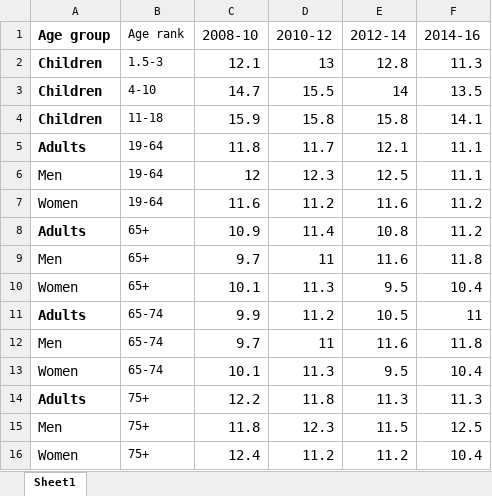
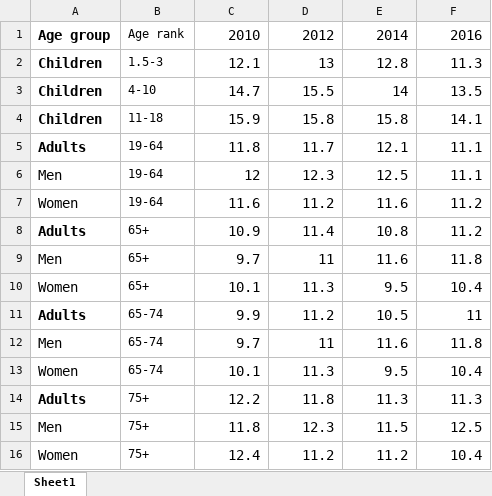
Before and after one commit to Prosumidor/MOM-Week-3, an Excel workbook: Data.xlsx, sheet Sheet1, drawn as a sheet; values as stored, in another font and other column widths than the file's, no borders; the diff names each change by its address in the sheet, - before the commit and + after, or states it on an @@ line.

```diff
--- a/Data.xlsx (sheet Sheet1)
+++ b/Data.xlsx (sheet Sheet1)
-C1: 2008-10
+C1: 2010
-D1: 2010-12
+D1: 2012
-E1: 2012-14
+E1: 2014
-F1: 2014-16
+F1: 2016
```
Also changed, not shown: Data_tidy.xlsx, 2 other files.
